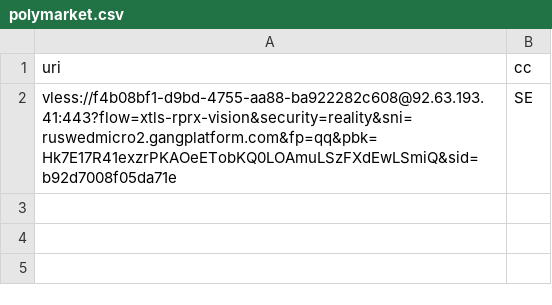
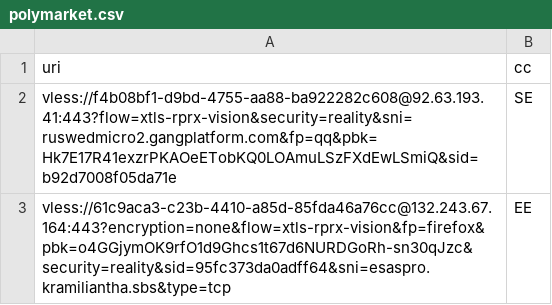
Before and after one commit to grisha-seleznev/free-vless-keys-russia, a CSV file: stage/polymarket.csv, drawn as a sheet; the diff names each change by its address in the sheet, - before the commit and + after, or states it on an @@ line.

Commit message:
🇷🇺 Проверка из РФ: 33 ключей, Polymarket 2 (27.11.2026 23:35 МСК)

```diff
--- a/stage/polymarket.csv
+++ b/stage/polymarket.csv
+row 3: vless://61c9aca3-c23b-4410-a85d-85fda46a76cc@132.243.67.164:443?encryption=none&flow=xtls-rprx-vision&fp=firefox&pbk=o4GGjymOK9rfO1d9Ghcs1t67d6NURDGoRh-sn30qJzc&security=reality&sid=95fc373da0adff64&sni=esaspro.kramiliantha.sbs&type=tcp | EE
```
Also changed, not shown: stage/checked.csv, 56 other files.
